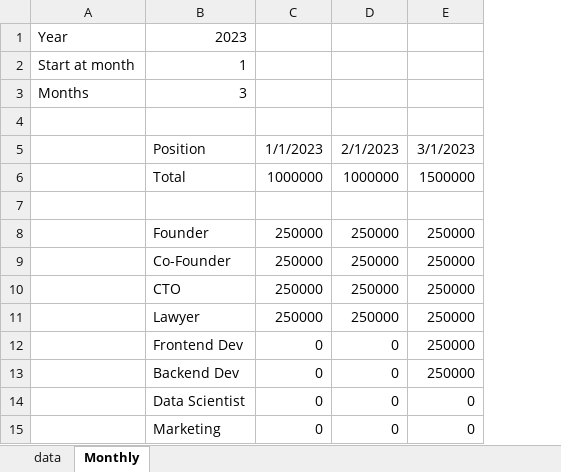
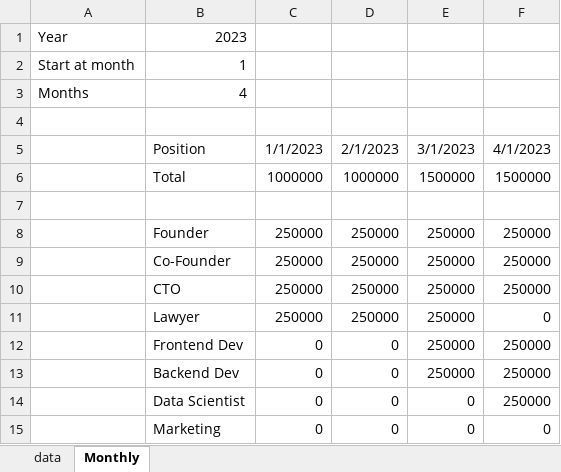
Before and after one commit to ammosov/finmodel, an Excel workbook: monthly_salaries.xlsx, sheet Monthly, drawn as a sheet; values as stored, in another font and other column widths than the file's, no borders; conditional formats not drawn; the diff names each change by its address in the sheet, - before the commit and + after, or states it on an @@ line.

Commit message:
Add files via upload
parameter changes and polish

```diff
--- a/monthly_salaries.xlsx (sheet Monthly)
+++ b/monthly_salaries.xlsx (sheet Monthly)
+column F, rows 5-15: 4/1/2023 | 1500000 |  | 250000 | 250000 | 250000 | 0 | 250000 | 250000 | 250000 | 0
-B3: 3
+B3: 4
```
